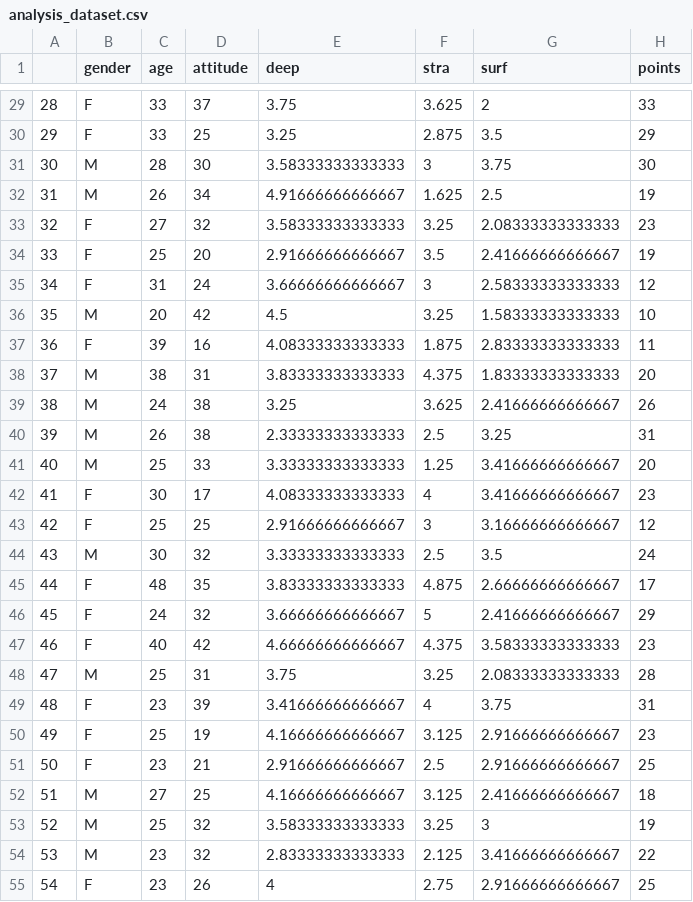
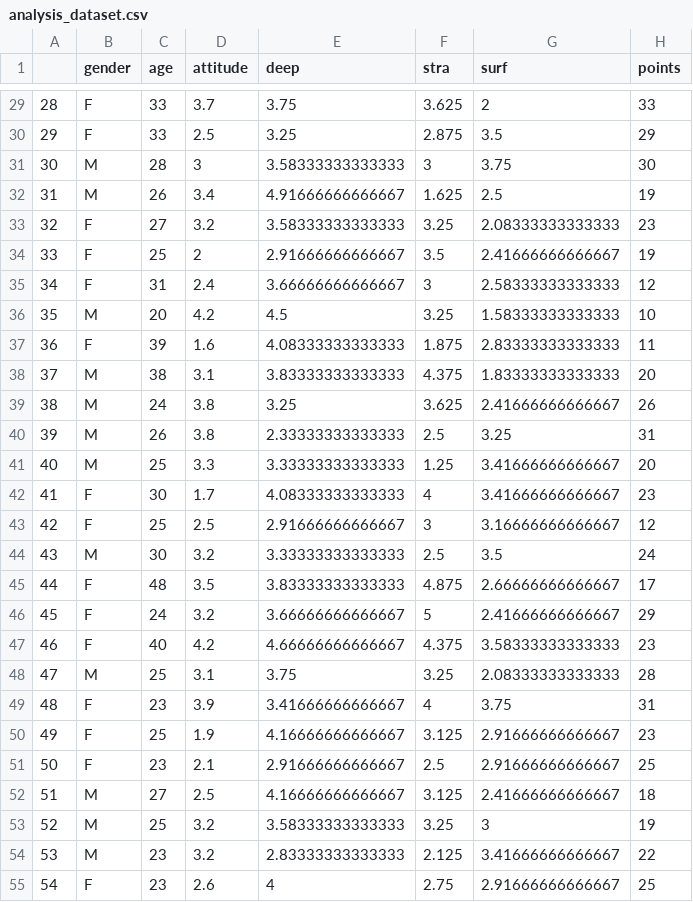
Before and after one commit to huttusam/IODS-project, a CSV file: data/analysis_dataset.csv, drawn as a sheet; only a part is shown, gaps mark what is left out; the diff covers the shown part only.

```diff
--- a/data/analysis_dataset.csv
+++ b/data/analysis_dataset.csv
@@ -29,27 +29,27 @@
-"28","F",33,37,3.75,3.625,2,33
-"29","F",33,25,3.25,2.875,3.5,29
-"30","M",28,30,3.58333333333333,3,3.75,30
-"31","M",26,34,4.91666666666667,1.625,2.5,19
-"32","F",27,32,3.58333333333333,3.25,2.08333333333333,23
-"33","F",25,20,2.91666666666667,3.5,2.41666666666667,19
-"34","F",31,24,3.66666666666667,3,2.58333333333333,12
-"35","M",20,42,4.5,3.25,1.58333333333333,10
-"36","F",39,16,4.08333333333333,1.875,2.83333333333333,11
-"37","M",38,31,3.83333333333333,4.375,1.83333333333333,20
-"38","M",24,38,3.25,3.625,2.41666666666667,26
-"39","M",26,38,2.33333333333333,2.5,3.25,31
-"40","M",25,33,3.33333333333333,1.25,3.41666666666667,20
-"41","F",30,17,4.08333333333333,4,3.41666666666667,23
-"42","F",25,25,2.91666666666667,3,3.16666666666667,12
-"43","M",30,32,3.33333333333333,2.5,3.5,24
-"44","F",48,35,3.83333333333333,4.875,2.66666666666667,17
-"45","F",24,32,3.66666666666667,5,2.41666666666667,29
-"46","F",40,42,4.66666666666667,4.375,3.58333333333333,23
-"47","M",25,31,3.75,3.25,2.08333333333333,28
-"48","F",23,39,3.41666666666667,4,3.75,31
-"49","F",25,19,4.16666666666667,3.125,2.91666666666667,23
-"50","F",23,21,2.91666666666667,2.5,2.91666666666667,25
-"51","M",27,25,4.16666666666667,3.125,2.41666666666667,18
-"52","M",25,32,3.58333333333333,3.25,3,19
-"53","M",23,32,2.83333333333333,2.125,3.41666666666667,22
-"54","F",23,26,4,2.75,2.91666666666667,25
+"28","F",33,3.7,3.75,3.625,2,33
+"29","F",33,2.5,3.25,2.875,3.5,29
+"30","M",28,3,3.58333333333333,3,3.75,30
+"31","M",26,3.4,4.91666666666667,1.625,2.5,19
+"32","F",27,3.2,3.58333333333333,3.25,2.08333333333333,23
+"33","F",25,2,2.91666666666667,3.5,2.41666666666667,19
+"34","F",31,2.4,3.66666666666667,3,2.58333333333333,12
+"35","M",20,4.2,4.5,3.25,1.58333333333333,10
+"36","F",39,1.6,4.08333333333333,1.875,2.83333333333333,11
+"37","M",38,3.1,3.83333333333333,4.375,1.83333333333333,20
+"38","M",24,3.8,3.25,3.625,2.41666666666667,26
+"39","M",26,3.8,2.33333333333333,2.5,3.25,31
+"40","M",25,3.3,3.33333333333333,1.25,3.41666666666667,20
+"41","F",30,1.7,4.08333333333333,4,3.41666666666667,23
+"42","F",25,2.5,2.91666666666667,3,3.16666666666667,12
+"43","M",30,3.2,3.33333333333333,2.5,3.5,24
+"44","F",48,3.5,3.83333333333333,4.875,2.66666666666667,17
+"45","F",24,3.2,3.66666666666667,5,2.41666666666667,29
+"46","F",40,4.2,4.66666666666667,4.375,3.58333333333333,23
+"47","M",25,3.1,3.75,3.25,2.08333333333333,28
+"48","F",23,3.9,3.41666666666667,4,3.75,31
+"49","F",25,1.9,4.16666666666667,3.125,2.91666666666667,23
+"50","F",23,2.1,2.91666666666667,2.5,2.91666666666667,25
+"51","M",27,2.5,4.16666666666667,3.125,2.41666666666667,18
+"52","M",25,3.2,3.58333333333333,3.25,3,19
+"53","M",23,3.2,2.83333333333333,2.125,3.41666666666667,22
+"54","F",23,2.6,4,2.75,2.91666666666667,25
```
Also changed, not shown: 139 edited cells elsewhere in this file, 1 other file.
